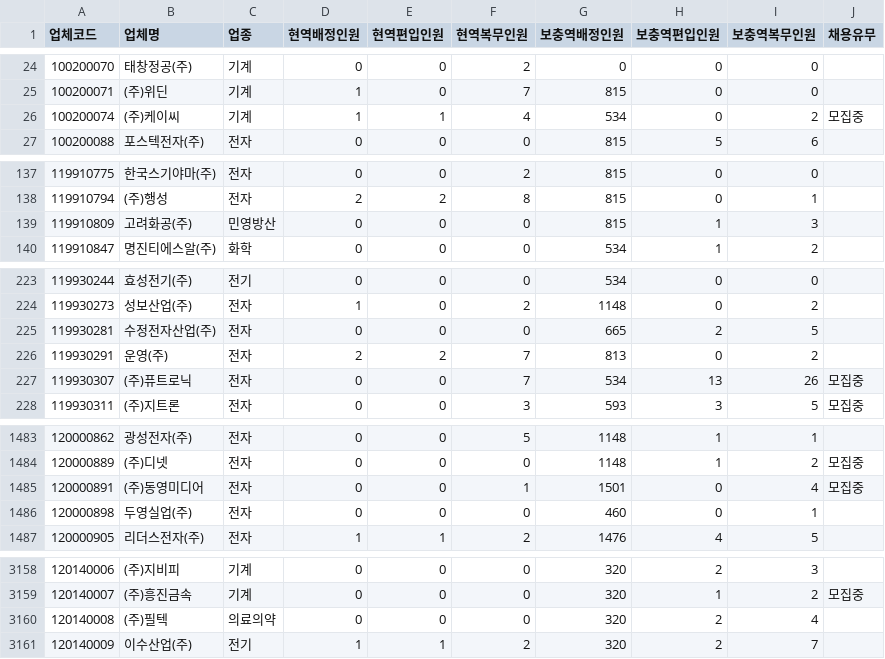
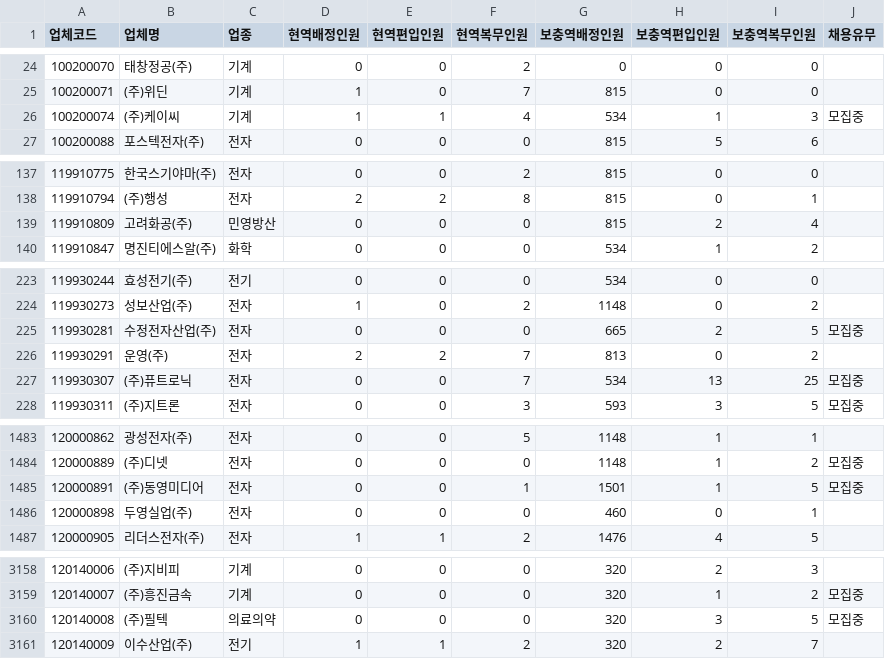
Before and after one commit to stleamist/mma-company-crawler, a CSV file: result/all.csv, drawn as a sheet; only a part is shown, gaps mark what is left out; the diff covers the shown part only.

```diff
--- a/result/all.csv
+++ b/result/all.csv
@@ -25,3 +25,3 @@
 100200071,(주)위딘,기계,1,0,7,815,0,0,
-100200074,(주)케이씨,기계,1,1,4,534,0,2,모집중
+100200074,(주)케이씨,기계,1,1,4,534,1,3,모집중
 100200088,포스텍전자(주),전자,0,0,0,815,5,6,
@@ -138,3 +138,3 @@
 119910794,(주)행성,전자,2,2,8,815,0,1,
-119910809,고려화공(주),민영방산,0,0,0,815,1,3,
+119910809,고려화공(주),민영방산,0,0,0,815,2,4,
 119910847,명진티에스알(주),화학,0,0,0,534,1,2,
@@ -224,5 +224,5 @@
 119930273,성보산업(주),전자,1,0,2,1148,0,2,
-119930281,수정전자산업(주),전자,0,0,0,665,2,5,
+119930281,수정전자산업(주),전자,0,0,0,665,2,5,모집중
 119930291,운영(주),전자,2,2,7,813,0,2,
-119930307,(주)퓨트로닉,전자,0,0,7,534,13,26,모집중
+119930307,(주)퓨트로닉,전자,0,0,7,534,13,25,모집중
 119930311,(주)지트론,전자,0,0,3,593,3,5,모집중
@@ -1484,3 +1484,3 @@
 120000889,(주)디넷,전자,0,0,0,1148,1,2,모집중
-120000891,(주)동영미디어,전자,0,0,1,1501,0,4,모집중
+120000891,(주)동영미디어,전자,0,0,1,1501,1,5,모집중
 120000898,두영실업(주),전자,0,0,0,460,0,1,
@@ -3159,3 +3159,3 @@
 120140007,(주)흥진금속,기계,0,0,0,320,1,2,모집중
-120140008,(주)필텍,의료의약,0,0,0,320,2,4,
+120140008,(주)필텍,의료의약,0,0,0,320,3,5,모집중
 120140009,이수산업(주),전기,1,1,2,320,2,7,
```
Also changed, not shown: 103 edited cells elsewhere in this file, result/it-primary.csv, result/it-secondary.csv, 2 other files.
